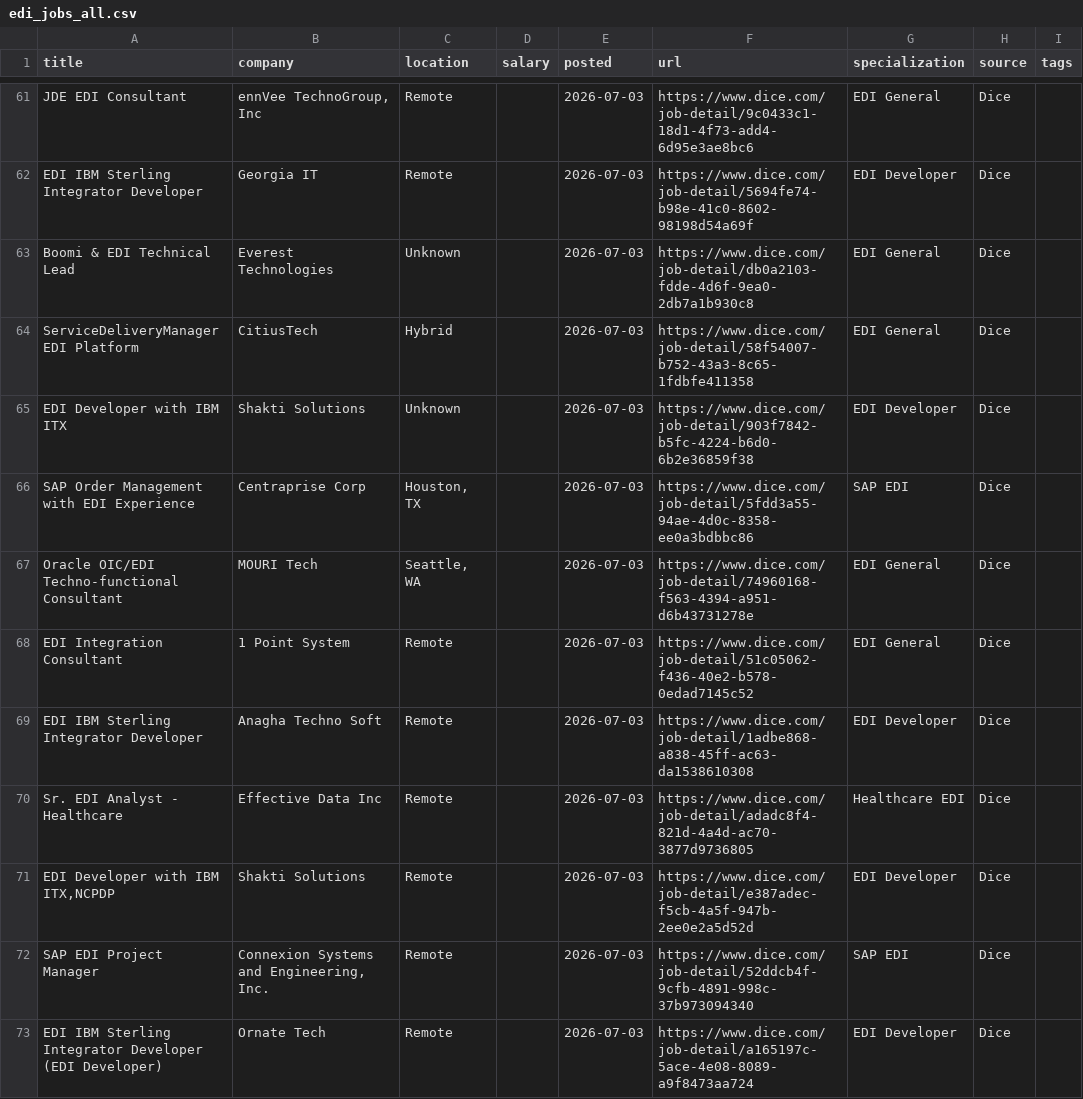
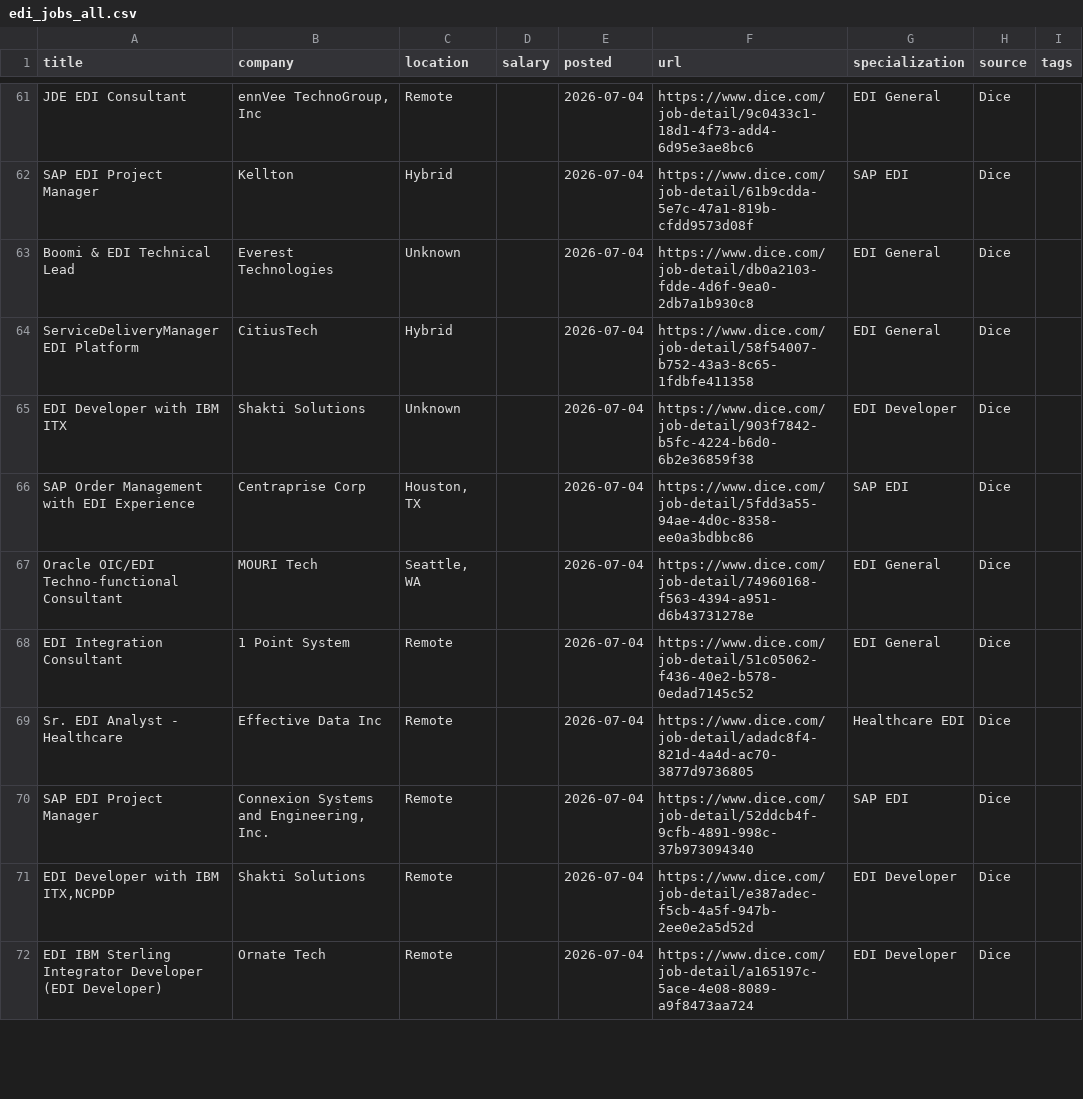
Before and after one commit to remoteediproject-ctrl/remoteedi-jobs, a CSV file: edi_jobs_all.csv, drawn as a sheet; only a part is shown, gaps mark what is left out; removed rows and columns are numbered as before the commit, all else as after; the diff covers the shown part only; the diff names each change by its address in the sheet, - before the commit and + after, or states it on an @@ line.

```diff
--- a/edi_jobs_all.csv
+++ b/edi_jobs_all.csv
-E61 (posted): 2026-07-03
+E61 (posted): 2026-07-04
-row 62: EDI IBM Sterling Integrator Developer | Georgia IT | Remote |  | 2026-07-03 | https://www.dice.com/job-detail/5694fe74-b98e-41c0-8602-98198d54a69f | EDI Developer | Dice
+row 62: SAP EDI Project Manager | Kellton | Hybrid |  | 2026-07-04 | https://www.dice.com/job-detail/61b9cdda-5e7c-47a1-819b-cfdd9573d08f | SAP EDI | Dice
-E63:E68 (posted): 2026-07-03
+E63:E68 (posted): 2026-07-04
-row 69: EDI IBM Sterling Integrator Developer | Anagha Techno Soft | Remote |  | 2026-07-03 | https://www.dice.com/job-detail/1adbe868-a838-45ff-ac63-da1538610308 | EDI Developer | Dice
-E69 (posted): 2026-07-03
+E69 (posted): 2026-07-04
-row 71: EDI Developer with IBM ITX,NCPDP | Shakti Solutions | Remote |  | 2026-07-03 | https://www.dice.com/job-detail/e387adec-f5cb-4a5f-947b-2ee0e2a5d52d | EDI Developer | Dice
-E70 (posted): 2026-07-03
+E70 (posted): 2026-07-04
+row 71: EDI Developer with IBM ITX,NCPDP | Shakti Solutions | Remote |  | 2026-07-04 | https://www.dice.com/job-detail/e387adec-f5cb-4a5f-947b-2ee0e2a5d52d | EDI Developer | Dice
-E72 (posted): 2026-07-03
+E72 (posted): 2026-07-04
```
Also changed, not shown: 5 added rows, 3 removed rows, 5 moved rows and 56 edited cells elsewhere in this file, 2 other files.
